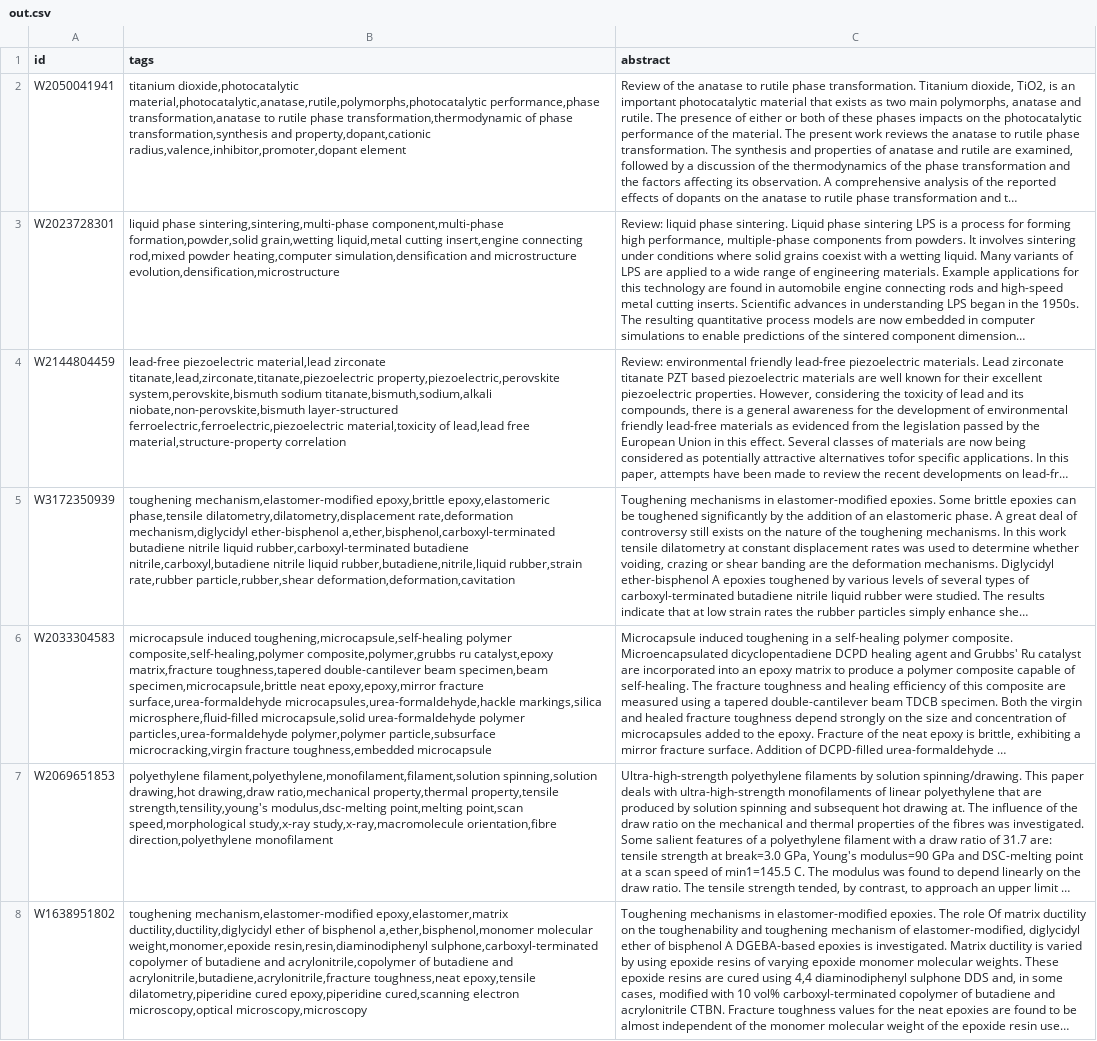
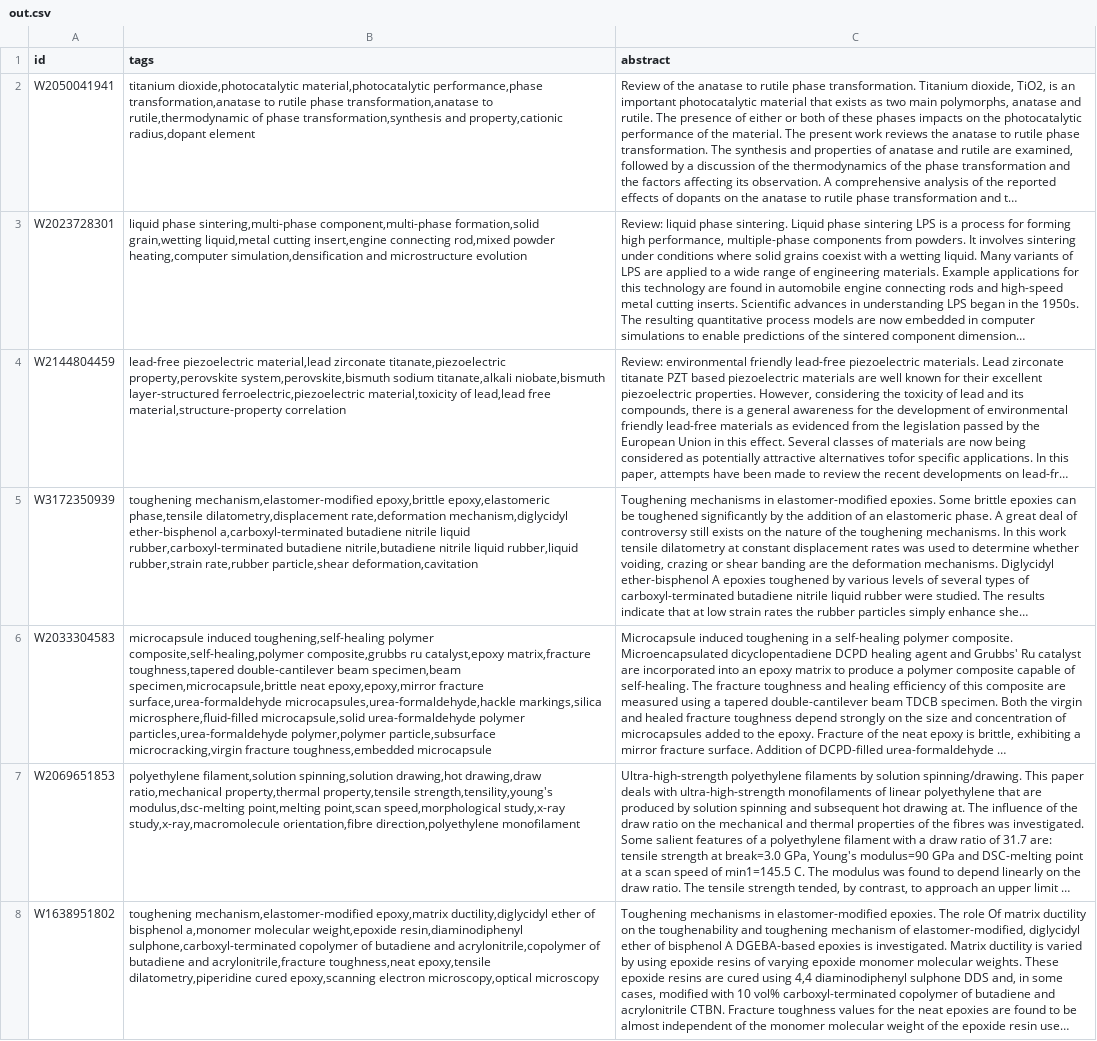
Before and after one commit to aimat-lab/materials_concept_extraction, a CSV file: tagging/out.csv, drawn as a sheet; only a part is shown; long unchanged cells end in …; the diff covers the shown part only; the diff names each change by its address in the sheet, - before the commit and + after, or states it on an @@ line.

Commit message:
Tagging output

```diff
--- a/tagging/out.csv
+++ b/tagging/out.csv
-B2 (tags): titanium dioxide,photocatalytic material,photocatalytic,anatase,rutile,polymorphs,photocatalytic performance,phase transformation,anatase to rutile phase transformation,thermodynamic of phase transformation,synthesis and property,dopant,cationic radius,valence,inhibitor,promoter,dopant element
+B2 (tags): titanium dioxide,photocatalytic material,photocatalytic performance,phase transformation,anatase to rutile phase transformation,anatase to rutile,thermodynamic of phase transformation,synthesis and property,cationic radius,dopant element
-B3 (tags): liquid phase sintering,sintering,multi-phase component,multi-phase formation,powder,solid grain,wetting liquid,metal cutting insert,engine connecting rod,mixed powder heating,computer simulation,densification and microstructure evolution,densification,microstructure
+B3 (tags): liquid phase sintering,multi-phase component,multi-phase formation,solid grain,wetting liquid,metal cutting insert,engine connecting rod,mixed powder heating,computer simulation,densification and microstructure evolution
-B4 (tags): …material,lead zirconate titanate,lead,zirconate,titanate,piezoelectric property,piezoelectric,perovskite system,perovskite,bismuth sodium titanate,bismuth,sodium,alkali niobate,non-perovskite,bismuth layer-structured ferroelectric,ferroelectric,piezoelectric material,toxicity of…
+B4 (tags): …material,lead zirconate titanate,piezoelectric property,perovskite system,perovskite,bismuth sodium titanate,alkali niobate,bismuth layer-structured ferroelectric,piezoelectric material,toxicity of…
-B5 (tags): …epoxy,elastomeric phase,tensile dilatometry,dilatometry,displacement rate,deformation mechanism,diglycidyl ether-bisphenol a,ether,bisphenol,carboxyl-terminated butadiene nitrile liquid rubber,carboxyl-terminated butadiene nitrile,carboxyl,butadiene nitrile liquid rubber,butadiene,nitrile,liquid rubber,strain rate,rubber particle,rubber,shear deformation,deformation,cavitation
+B5 (tags): …epoxy,elastomeric phase,tensile dilatometry,displacement rate,deformation mechanism,diglycidyl ether-bisphenol a,carboxyl-terminated butadiene nitrile liquid rubber,carboxyl-terminated butadiene nitrile,butadiene nitrile liquid rubber,liquid rubber,strain rate,rubber particle,shear deformation,cavitation
-B6 (tags): microcapsule induced toughening,microcapsule,self-healing polymer composite,self-healing,polymer composite,polymer,grubbs ru catalyst,epoxy…
+B6 (tags): microcapsule induced toughening,self-healing polymer composite,self-healing,polymer composite,grubbs ru catalyst,epoxy…
-B7 (tags): polyethylene filament,polyethylene,monofilament,filament,solution spinning,solution drawing,hot…
+B7 (tags): polyethylene filament,solution spinning,solution drawing,hot…
-B8 (tags): toughening mechanism,elastomer-modified epoxy,elastomer,matrix ductility,ductility,diglycidyl ether of bisphenol a,ether,bisphenol,monomer molecular weight,monomer,epoxide resin,resin,diaminodiphenyl sulphone,carboxyl-terminated copolymer of butadiene and acrylonitrile,copolymer of butadiene and acrylonitrile,butadiene,acrylonitrile,fracture toughness,neat epoxy,tensile dilatometry,piperidine cured epoxy,piperidine cured,scanning electron microscopy,optical microscopy,microscopy
+B8 (tags): toughening mechanism,elastomer-modified epoxy,matrix ductility,diglycidyl ether of bisphenol a,monomer molecular weight,epoxide resin,diaminodiphenyl sulphone,carboxyl-terminated copolymer of butadiene and acrylonitrile,copolymer of butadiene and acrylonitrile,fracture toughness,neat epoxy,tensile dilatometry,piperidine cured epoxy,scanning electron microscopy,optical microscopy
```
Also changed, not shown: 98 edited cells elsewhere in this file.
